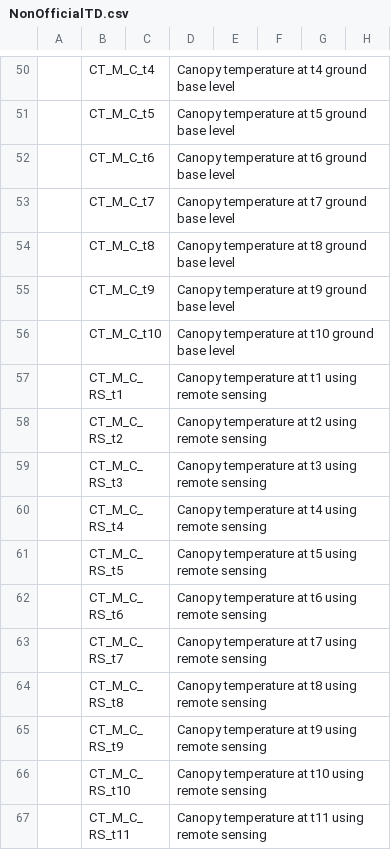
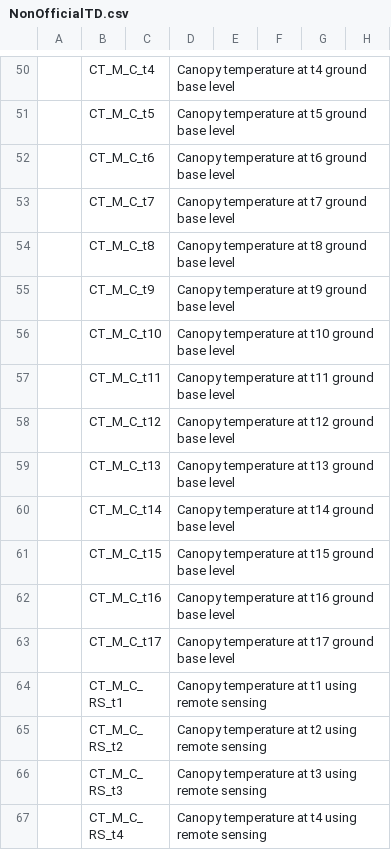
Before and after one commit to IvanPrzOl/Local_Physiology_Trait_Dict, a CSV file: NonOfficialTD.csv, drawn as a sheet; only a part is shown, gaps mark what is left out; the shorter side is filled out with more unchanged rows; the diff names each change by its address in the sheet, - before the commit and + after, or states it on an @@ line.

Commit message:
CT_M_C_t11 a t17 agregado

```diff
--- a/NonOfficialTD.csv
+++ b/NonOfficialTD.csv
+row 57:  | CT_M_C_t11 |  | Canopy temperature at t11 ground base level
+row 58:  | CT_M_C_t12 |  | Canopy temperature at t12 ground base level
+row 59:  | CT_M_C_t13 |  | Canopy temperature at t13 ground base level
+row 60:  | CT_M_C_t14 |  | Canopy temperature at t14 ground base level
+row 61:  | CT_M_C_t15 |  | Canopy temperature at t15 ground base level
+row 62:  | CT_M_C_t16 |  | Canopy temperature at t16 ground base level
+row 63:  | CT_M_C_t17 |  | Canopy temperature at t17 ground base level
```
